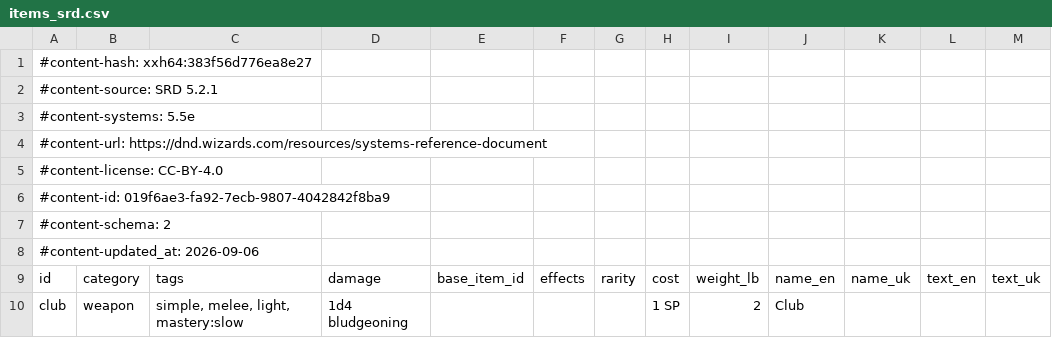
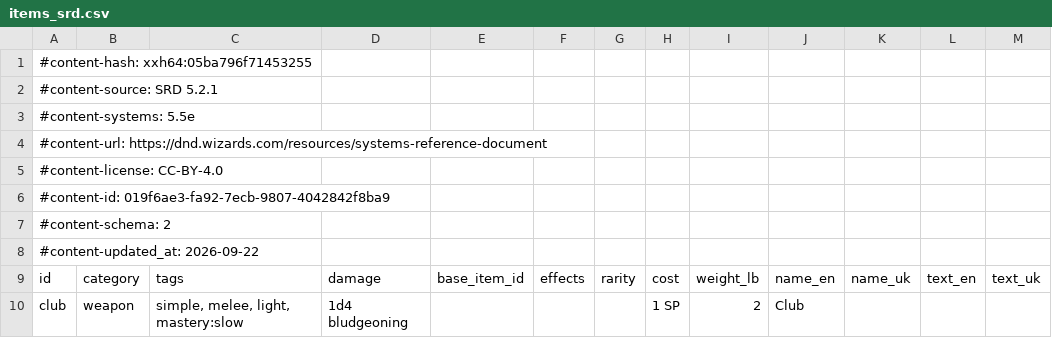
Before and after one commit to itsdarklikehell/charnik-content-srd, a CSV file: srd-2024/items_srd.csv, drawn as a sheet; only a part is shown; the diff covers the shown part only.

```diff
--- a/srd-2024/items_srd.csv
+++ b/srd-2024/items_srd.csv
@@ -1,2 +1,2 @@
-#content-hash: xxh64:383f56d776ea8e27
+#content-hash: xxh64:05ba796f71453255
 #content-source: SRD 5.2.1
@@ -7,3 +7,3 @@
 #content-schema: 2
-#content-updated_at: 2026-09-06
+#content-updated_at: 2026-09-22
 id,category,tags,damage,base_item_id,effects,rarity,cost,weight_lb,name_en,name_uk,text_en,text_uk
```
Also changed, not shown: 25 added rows elsewhere in this file, srd-2014/items_srd.csv, srd-2024/backgrounds_srd.csv.
